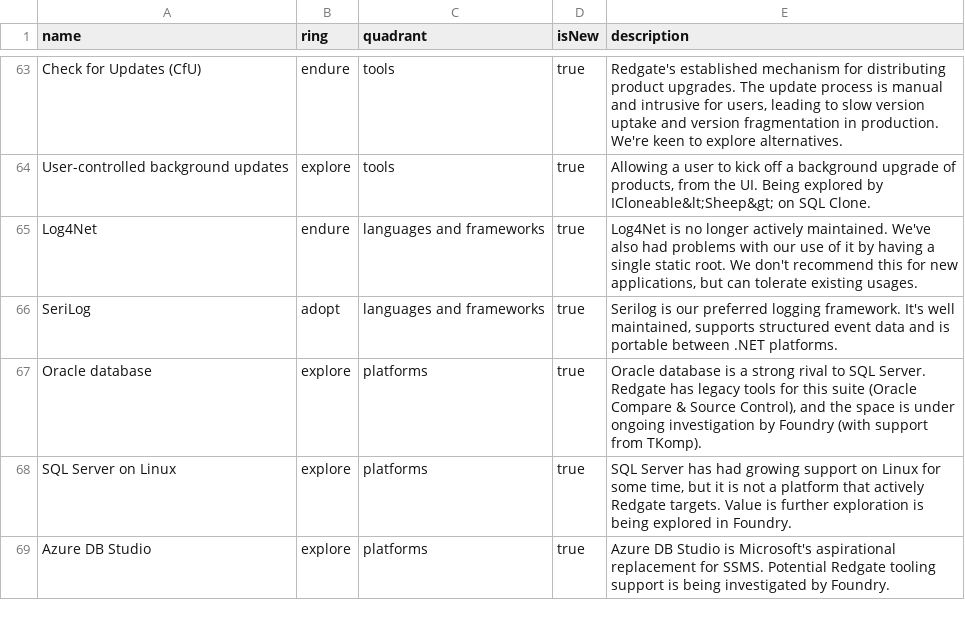
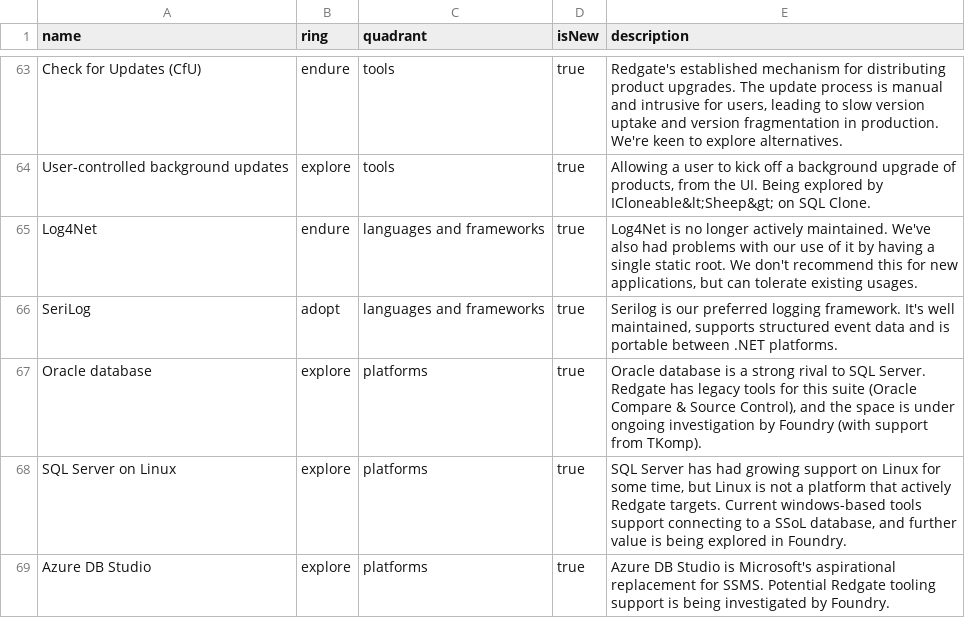
Before and after one commit to red-gate/Tech-Radar, a CSV file: radar.csv, drawn as a sheet; only a part is shown, gaps mark what is left out.

Commit message:
Update radar.csv

```diff
--- a/radar.csv
+++ b/radar.csv
@@ -67,3 +67,3 @@ SeriLog,adopt,languages and frameworks,true,"Serilog is our preferred logging fr
 Oracle database,explore,platforms,true,"Oracle database is a strong rival to SQL Server. Redgate has legacy tools for this suite (Oracle Compare & Source Control), and the space is under ongoing investigation by Foundry (with support from TKomp)."
-SQL Server on Linux,explore,platforms,true,"SQL Server has had growing support on Linux for some time, but it is not a platform that actively Redgate targets. Value is further exploration is being explored in Foundry."
+SQL Server on Linux,explore,platforms,true,"SQL Server has had growing support on Linux for some time, but Linux is not a platform that actively Redgate targets. Current windows-based tools support connecting to a SSoL database, and further value is being explored in Foundry."
 Azure DB Studio,explore,platforms,true,"Azure DB Studio is Microsoft's aspirational replacement for SSMS. Potential Redgate tooling support is being investigated by Foundry."
```
